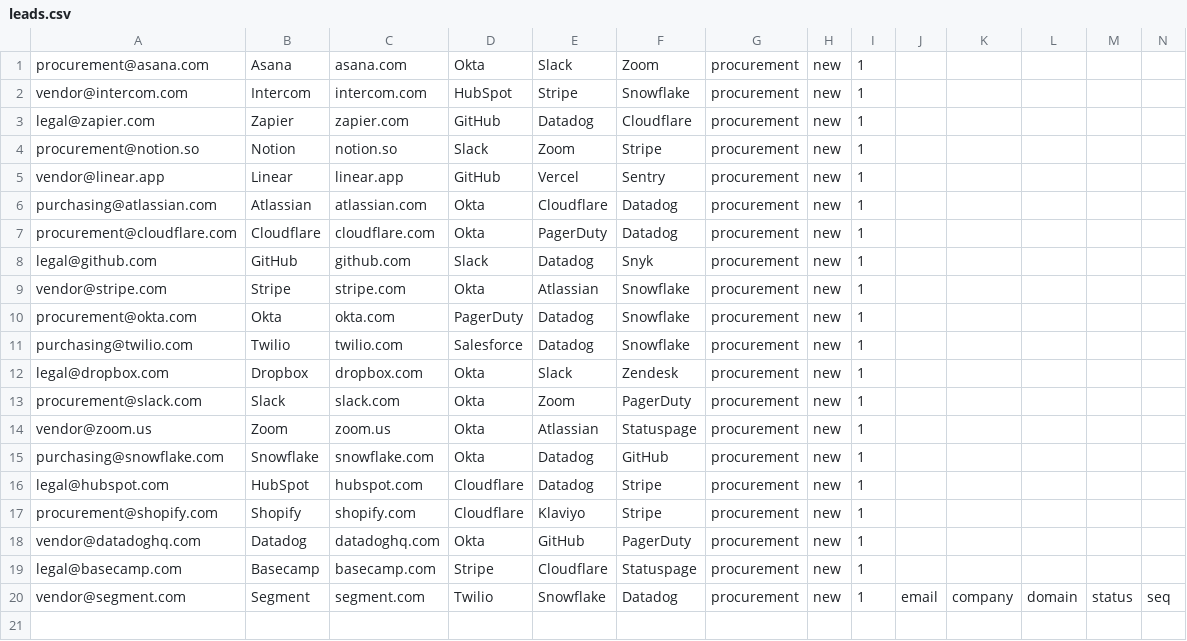
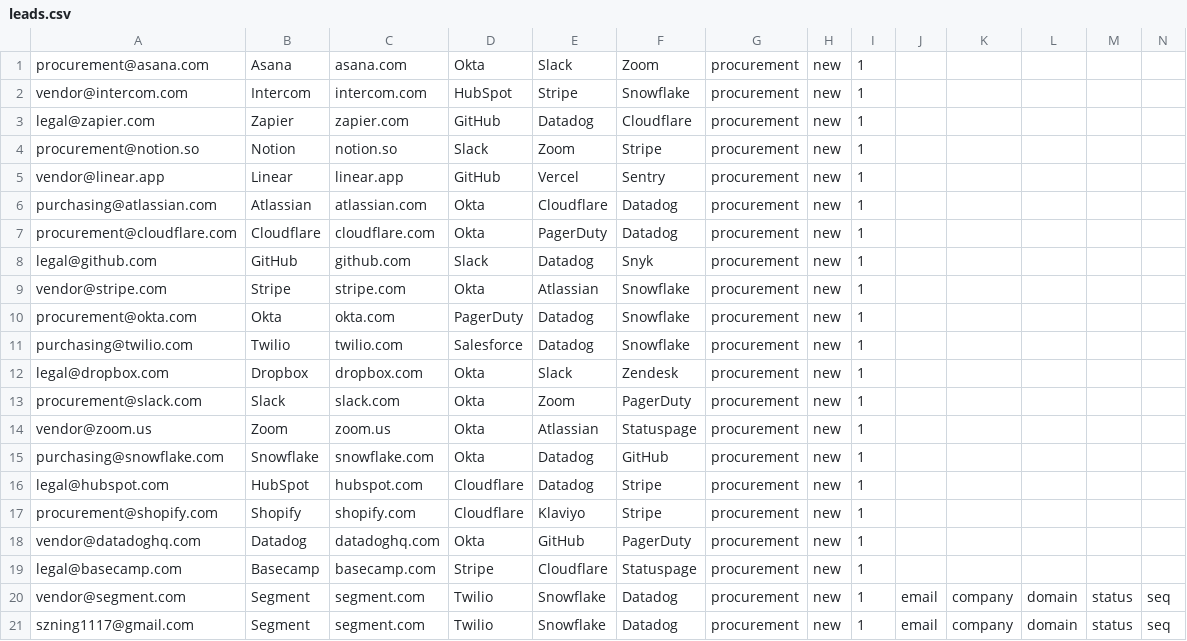
Before and after one commit to motuo666/cg-alert, a CSV file: data/leads.csv, drawn as a sheet; only a part is shown; rows hold the shown columns only; the diff names each change by its address in the sheet, - before the commit and + after, or states it on an @@ line.

Commit message:
Update leads.csv

```diff
--- a/data/leads.csv
+++ b/data/leads.csv
+row 21: szning1117@gmail.com | Segment | segment.com | Twilio | Snowflake | Datadog | procurement | new | 1 | email | company | domain | status | seq
```
